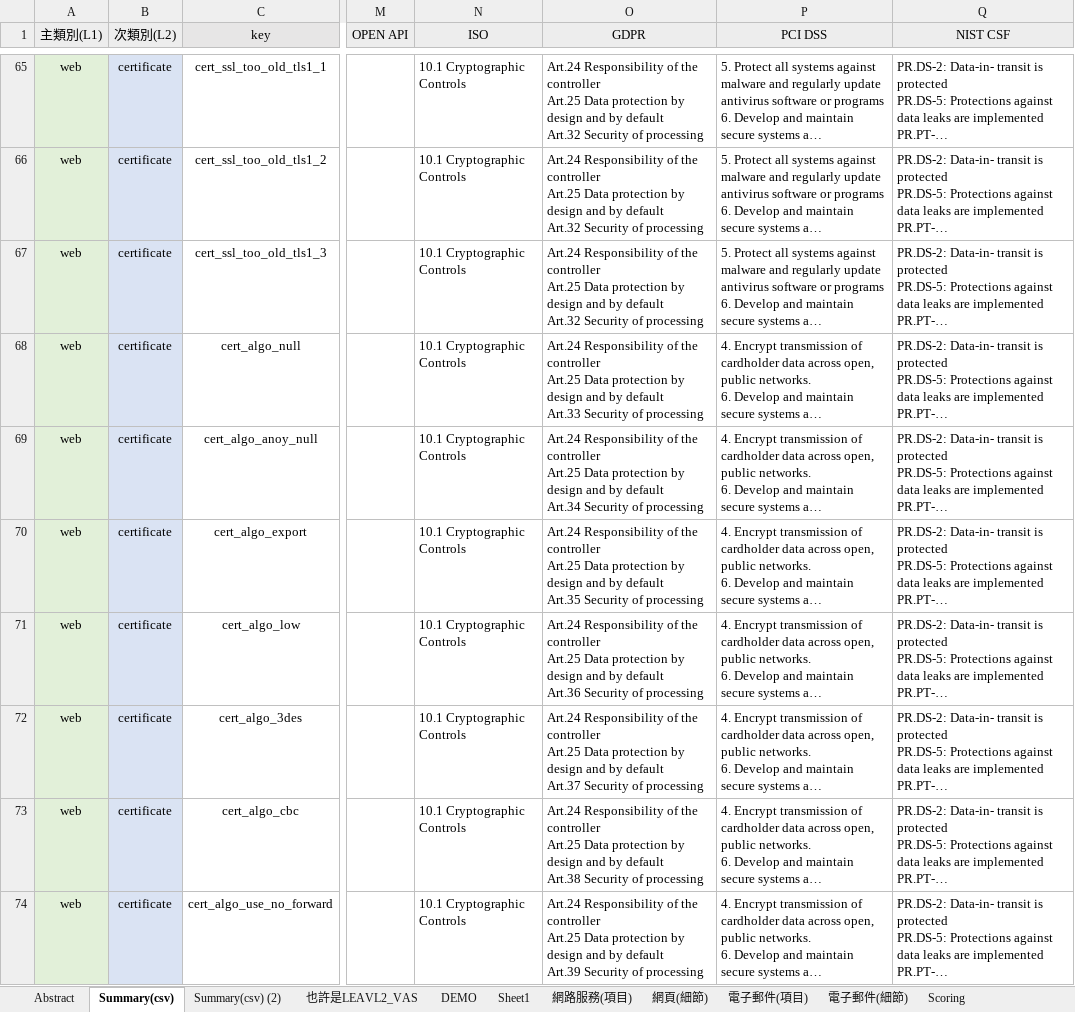
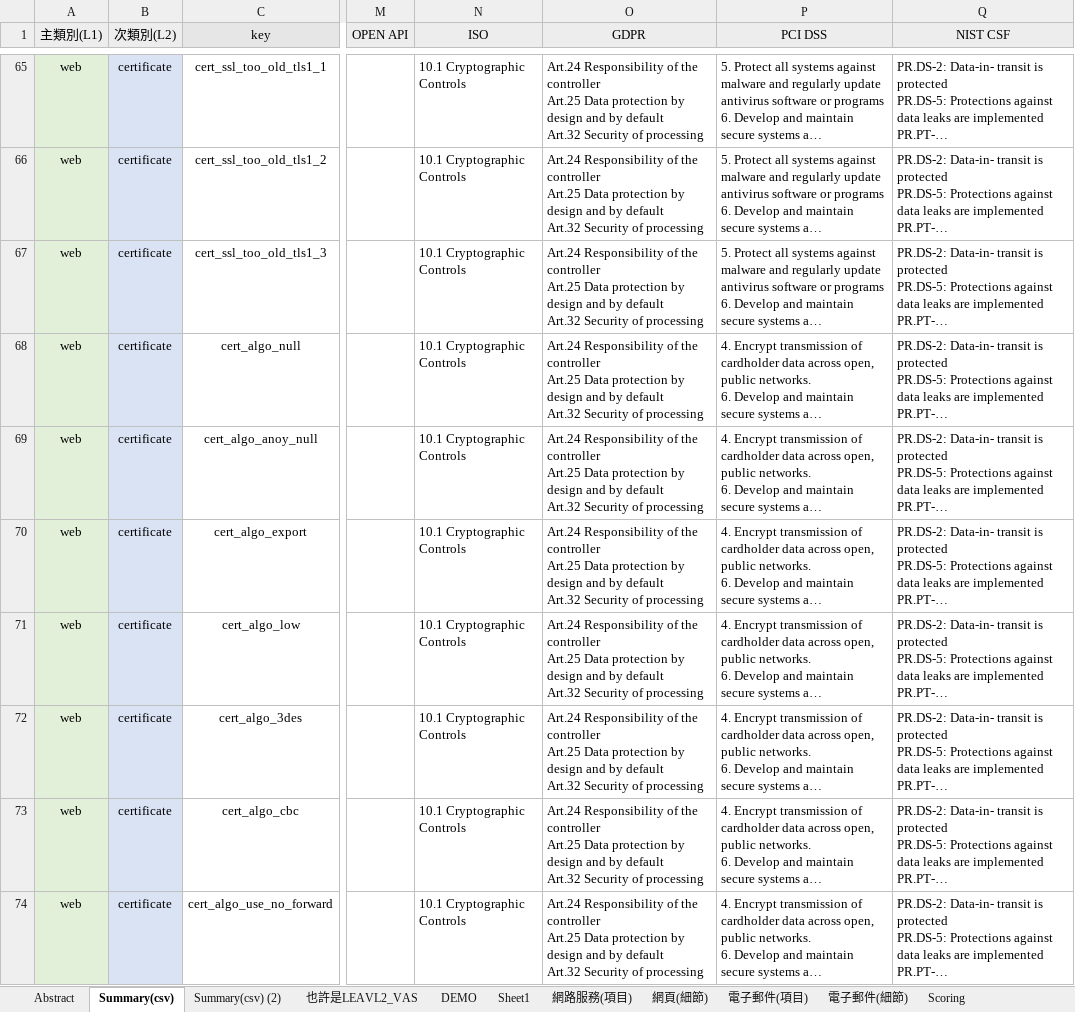
Before and after one commit to sonic7901/python_tool, an Excel workbook: apps/flask_db/db/iThome.xlsx, sheet Summary(csv), drawn as a sheet; only a part is shown, gaps mark what is left out; long unchanged cells end in …; values as stored, in another font and other column widths than the file's, no borders; ↵ is a line break in a cell; the diff covers the shown part only; the diff names each change by its address in the sheet, - before the commit and + after, or states it on an @@ line.

```diff
--- a/apps/flask_db/db/iThome.xlsx (sheet Summary(csv))
+++ b/apps/flask_db/db/iThome.xlsx (sheet Summary(csv))
-O68 (GDPR): …by default ↵ Art.33 Security of…
+O68 (GDPR): …by default ↵ Art.32 Security of…
-O69 (GDPR): …by default ↵ Art.34 Security of…
+O69 (GDPR): …by default ↵ Art.32 Security of…
-O70 (GDPR): …by default ↵ Art.35 Security of…
+O70 (GDPR): …by default ↵ Art.32 Security of…
-O71 (GDPR): …by default ↵ Art.36 Security of…
+O71 (GDPR): …by default ↵ Art.32 Security of…
-O72 (GDPR): …by default ↵ Art.37 Security of…
+O72 (GDPR): …by default ↵ Art.32 Security of…
-O73 (GDPR): …by default ↵ Art.38 Security of…
+O73 (GDPR): …by default ↵ Art.32 Security of…
-O74 (GDPR): …by default ↵ Art.39 Security of…
+O74 (GDPR): …by default ↵ Art.32 Security of…
```
Also changed, not shown: 97 edited cells elsewhere in this sheet, 4 other files.
